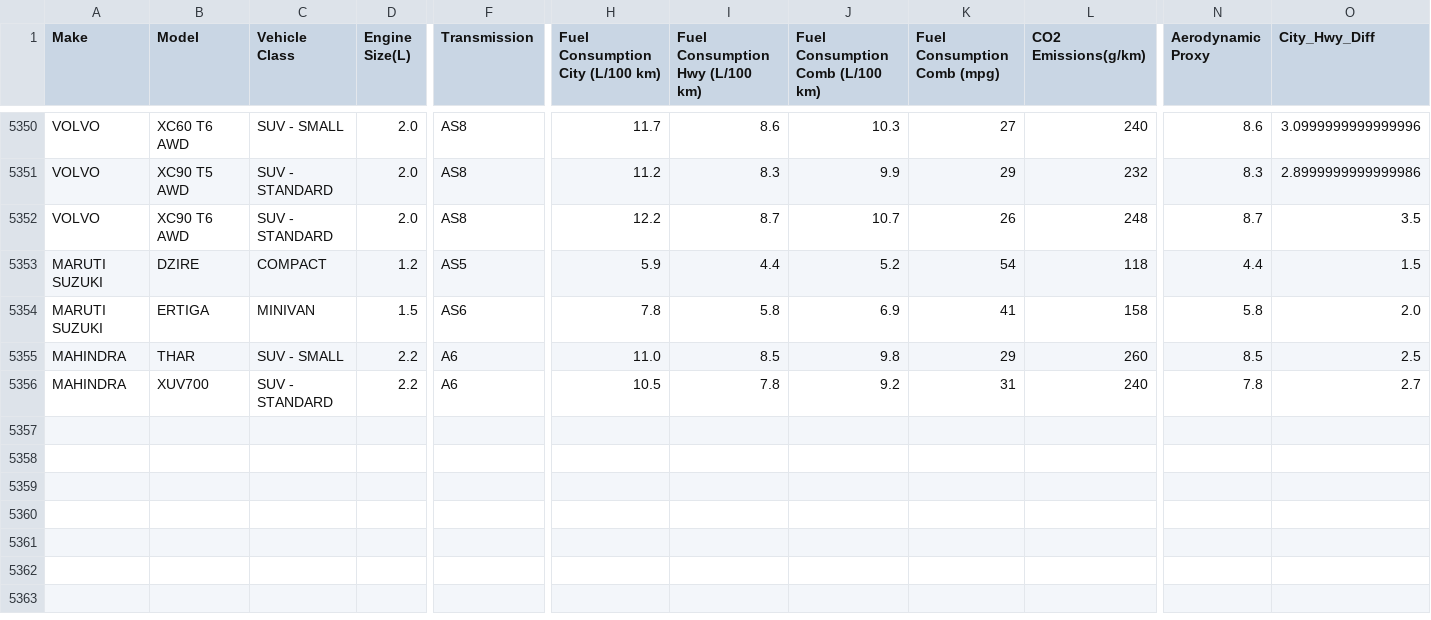
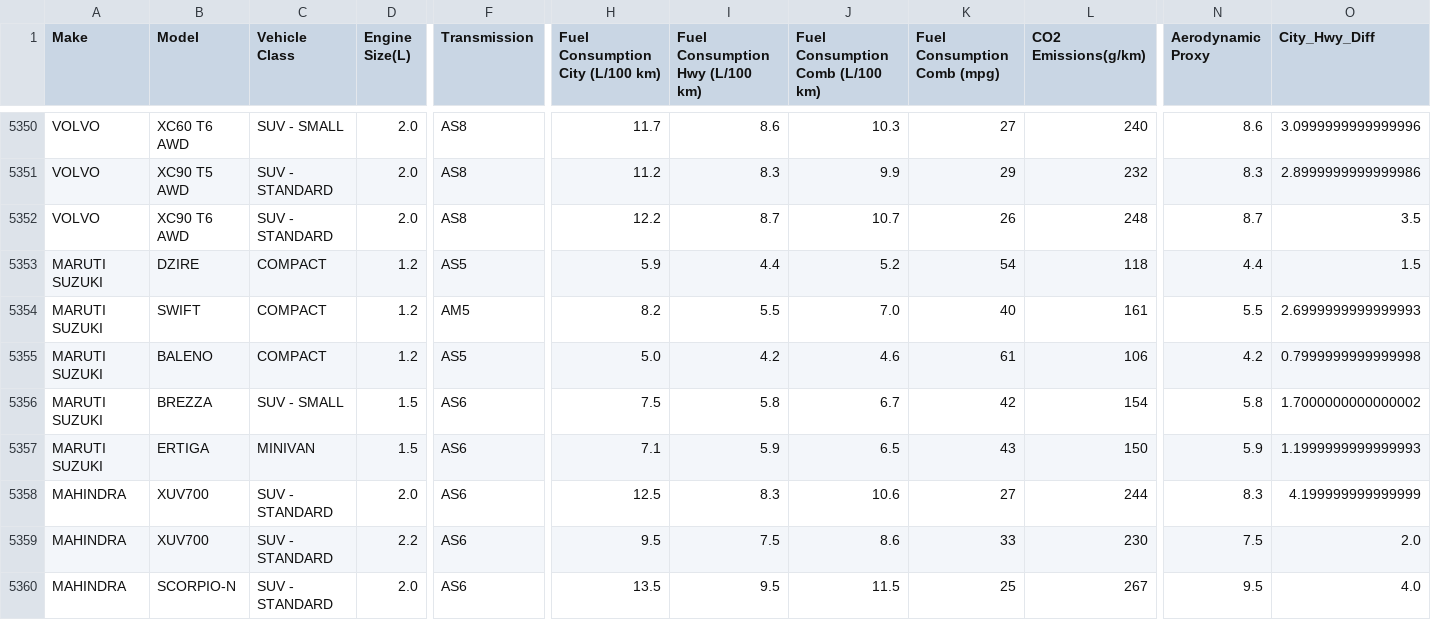
Before and after one commit to ankush0903-crl/Automotive-Emissions-Intelligence-AEI-, a CSV file: data/processed/cleaned_data.csv, drawn as a sheet; only a part is shown, gaps mark what is left out; removed rows and columns are numbered as before the commit, all else as after; rows hold the shown columns only; the diff names each change by its address in the sheet, - before the commit and + after, or states it on an @@ line.

```diff
--- a/data/processed/cleaned_data.csv
+++ b/data/processed/cleaned_data.csv
+row 5354: MARUTI SUZUKI | SWIFT | COMPACT | 1.2 | AM5 | 8.2 | 5.5 | 7.0 | 40 | 161 | 5.5 | 2.6999999999999993
+row 5355: MARUTI SUZUKI | BALENO | COMPACT | 1.2 | AS5 | 5.0 | 4.2 | 4.6 | 61 | 106 | 4.2 | 0.7999999999999998
-B5356 (Model): ERTIGA
+B5356 (Model): BREZZA
-C5356 (Vehicle Class): MINIVAN
+C5356 (Vehicle Class): SUV - SMALL
-H5356 (Fuel Consumption City (L/100 km)): 7.8
+H5356 (Fuel Consumption City (L/100 km)): 7.5
-J5356 (Fuel Consumption Comb (L/100 km)): 6.9
+J5356 (Fuel Consumption Comb (L/100 km)): 6.7
-K5356 (Fuel Consumption Comb (mpg)): 41
+K5356 (Fuel Consumption Comb (mpg)): 42
-L5356 (CO2 Emissions(g/km)): 158
+L5356 (CO2 Emissions(g/km)): 154
-O5356 (City_Hwy_Diff): 2.0
+O5356 (City_Hwy_Diff): 1.7000000000000002
-row 5355: MAHINDRA | THAR | SUV - SMALL | 2.2 | A6 | 11.0 | 8.5 | 9.8 | 29 | 260 | 8.5 | 2.5
+row 5357: MARUTI SUZUKI | ERTIGA | MINIVAN | 1.5 | AS6 | 7.1 | 5.9 | 6.5 | 43 | 150 | 5.9 | 1.1999999999999993
+row 5358: MAHINDRA | XUV700 | SUV - STANDARD | 2.0 | AS6 | 12.5 | 8.3 | 10.6 | 27 | 244 | 8.3 | 4.199999999999999
-F5359 (Transmission): A6
+F5359 (Transmission): AS6
-H5359 (Fuel Consumption City (L/100 km)): 10.5
+H5359 (Fuel Consumption City (L/100 km)): 9.5
-I5359 (Fuel Consumption Hwy (L/100 km)): 7.8
+I5359 (Fuel Consumption Hwy (L/100 km)): 7.5
-J5359 (Fuel Consumption Comb (L/100 km)): 9.2
+J5359 (Fuel Consumption Comb (L/100 km)): 8.6
-K5359 (Fuel Consumption Comb (mpg)): 31
+K5359 (Fuel Consumption Comb (mpg)): 33
-L5359 (CO2 Emissions(g/km)): 240
+L5359 (CO2 Emissions(g/km)): 230
-N5359 (Aerodynamic Proxy): 7.8
+N5359 (Aerodynamic Proxy): 7.5
-O5359 (City_Hwy_Diff): 2.7
+O5359 (City_Hwy_Diff): 2.0
+row 5360: MAHINDRA | SCORPIO-N | SUV - STANDARD | 2.0 | AS6 | 13.5 | 9.5 | 11.5 | 25 | 267 | 9.5 | 4.0
```
Also changed, not shown: data/CO2 Emissions_Canada.csv, data/processed/data_with_kpi.csv, 8 other files.
